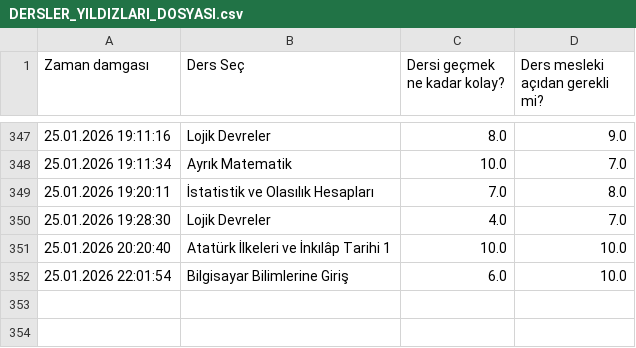
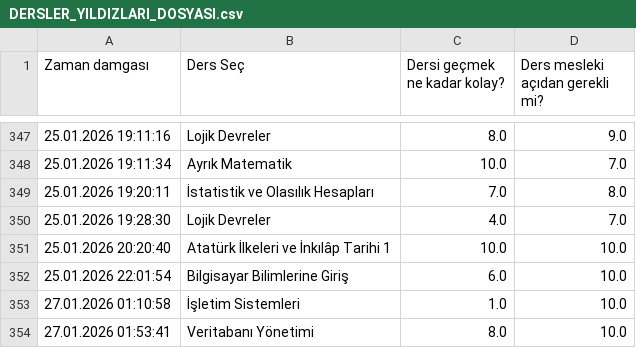
Before and after one commit to baselkelziye/YTU_Bilgisayar_Muhendisligi_Arsiv, a CSV file: readme_olustur/DERSLER_YILDIZLARI_DOSYASI.csv, drawn as a sheet; only a part is shown, gaps mark what is left out; the diff names each change by its address in the sheet, - before the commit and + after, or states it on an @@ line.

```diff
--- a/readme_olustur/DERSLER_YILDIZLARI_DOSYASI.csv
+++ b/readme_olustur/DERSLER_YILDIZLARI_DOSYASI.csv
+row 353: 27.01.2026 01:10:58 | İşletim Sistemleri | 1.0 | 10.0
+row 354: 27.01.2026 01:53:41 | Veritabanı Yönetimi | 8.0 | 10.0
```
Also changed, not shown: readme_olustur/DERS_YORUMLARI_DOSYASI.csv, readme_olustur/HOCALAR_YILDIZLARI_DOSYASI.csv, 23 other files.
